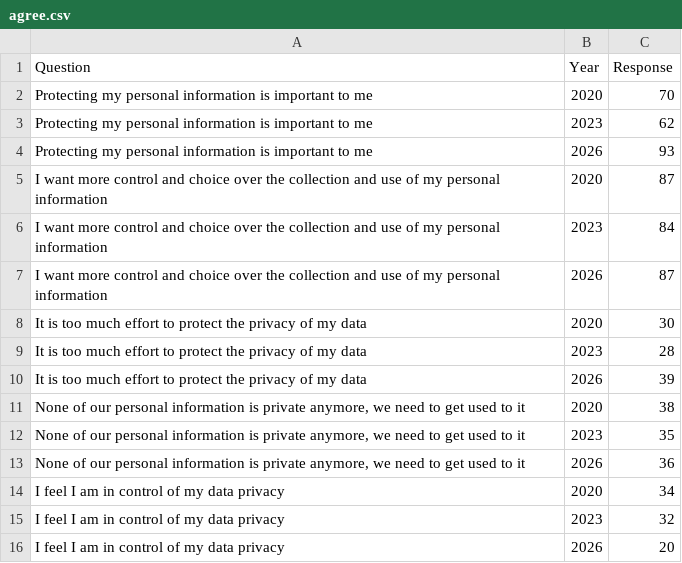
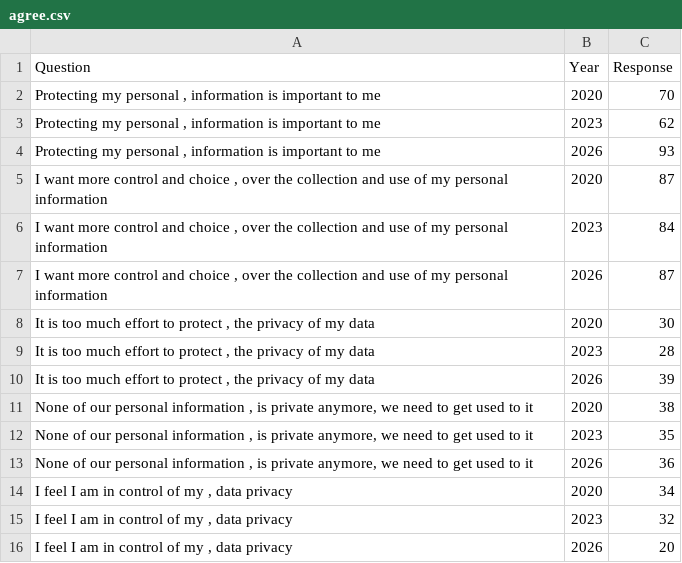
Before and after one commit to InBontWeTrust/DataVis_A2, a CSV file: data/agree.csv, drawn as a sheet.

```diff
--- a/data/agree.csv
+++ b/data/agree.csv
@@ -1,16 +1,16 @@
 Question,Year,Response
-Protecting my personal information is important to me,2020,70
-Protecting my personal information is important to me,2023,62
-Protecting my personal information is important to me,2026,93
-I want more control and choice over the collection and use of my personal information,2020,87
-I want more control and choice over the collection and use of my personal information,2023,84
-I want more control and choice over the collection and use of my personal information,2026,87
-It is too much effort to protect the privacy of my data,2020,30
-It is too much effort to protect the privacy of my data,2023,28
-It is too much effort to protect the privacy of my data,2026,39
-"None of our personal information is private anymore, we need to get used to it",2020,38
-"None of our personal information is private anymore, we need to get used to it",2023,35
-"None of our personal information is private anymore, we need to get used to it",2026,36
-I feel I am in control of my data privacy,2020,34
-I feel I am in control of my data privacy,2023,32
-I feel I am in control of my data privacy,2026,20
+"Protecting my personal , information is important to me",2020,70
+"Protecting my personal , information is important to me",2023,62
+"Protecting my personal , information is important to me",2026,93
+"I want more control and choice , over the collection and use of my personal information",2020,87
+"I want more control and choice , over the collection and use of my personal information",2023,84
+"I want more control and choice , over the collection and use of my personal information",2026,87
+"It is too much effort to protect , the privacy of my data",2020,30
+"It is too much effort to protect , the privacy of my data",2023,28
+"It is too much effort to protect , the privacy of my data",2026,39
+"None of our personal information , is private anymore, we need to get used to it",2020,38
+"None of our personal information , is private anymore, we need to get used to it",2023,35
+"None of our personal information , is private anymore, we need to get used to it",2026,36
+"I feel I am in control of my , data privacy",2020,34
+"I feel I am in control of my , data privacy",2023,32
+"I feel I am in control of my , data privacy",2026,20
```
Also changed, not shown: 1 other file.
